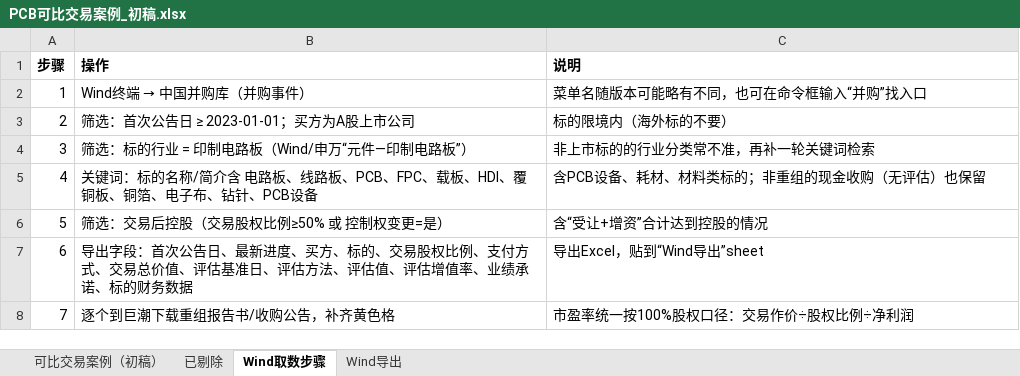
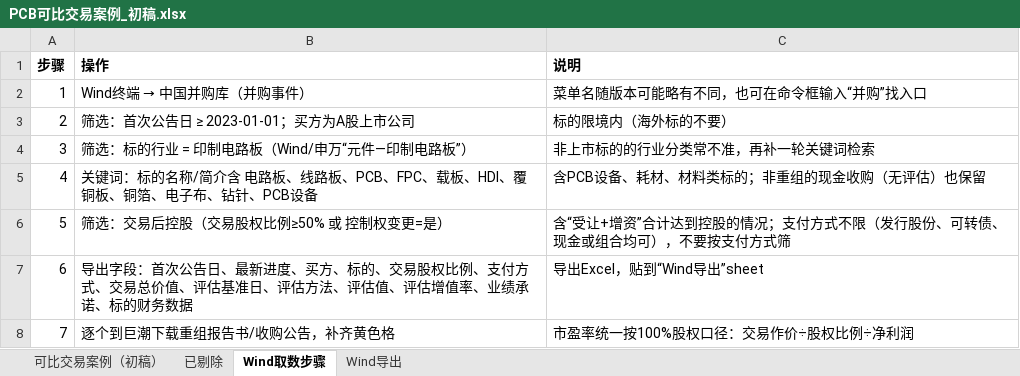
Before and after one commit to xid013-ux/JXD, an Excel workbook: output/PCB并购案例/PCB可比交易案例_初稿.xlsx, sheet Wind取数步骤, drawn as a sheet; values as stored, in another font and other column widths than the file's, no borders; the diff names each change by its address in the sheet, - before the commit and + after, or states it on an @@ line.

```diff
--- a/output/PCB并购案例/PCB可比交易案例_初稿.xlsx (sheet Wind取数步骤)
+++ b/output/PCB并购案例/PCB可比交易案例_初稿.xlsx (sheet Wind取数步骤)
-C6 (说明): 含“受让+增资”合计达到控股的情况
+C6 (说明): 含“受让+增资”合计达到控股的情况；支付方式不限（发行股份、可转债、现金或组合均可），不要按支付方式筛
```
Also changed, not shown: 1 other file.
